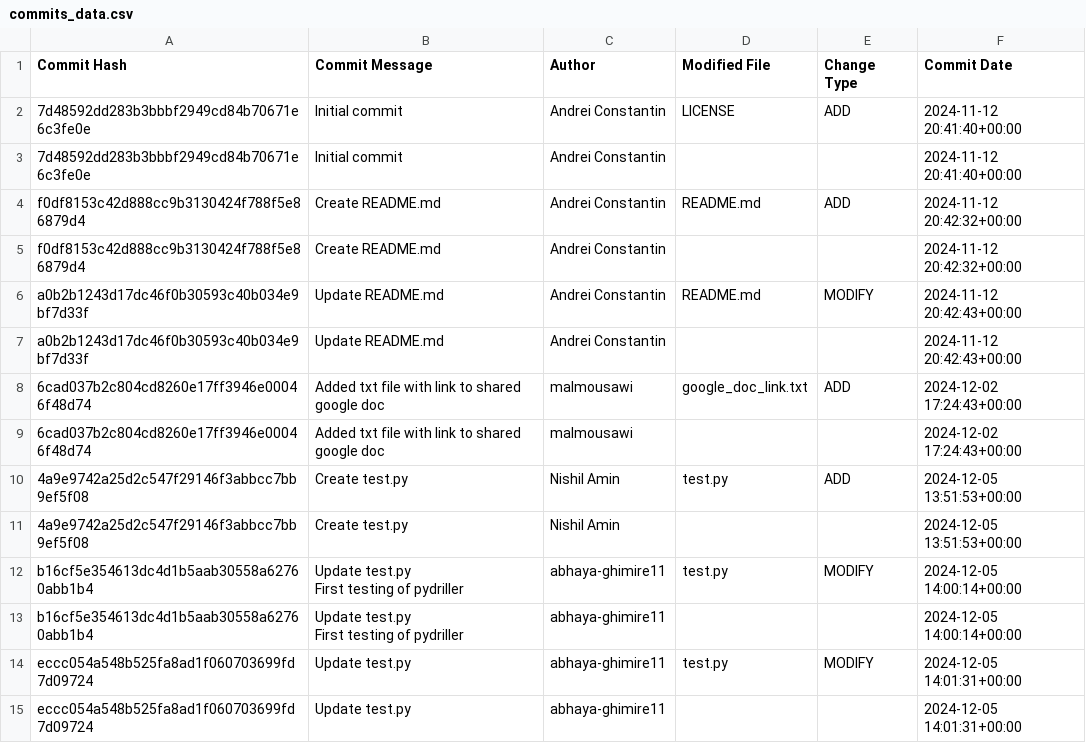
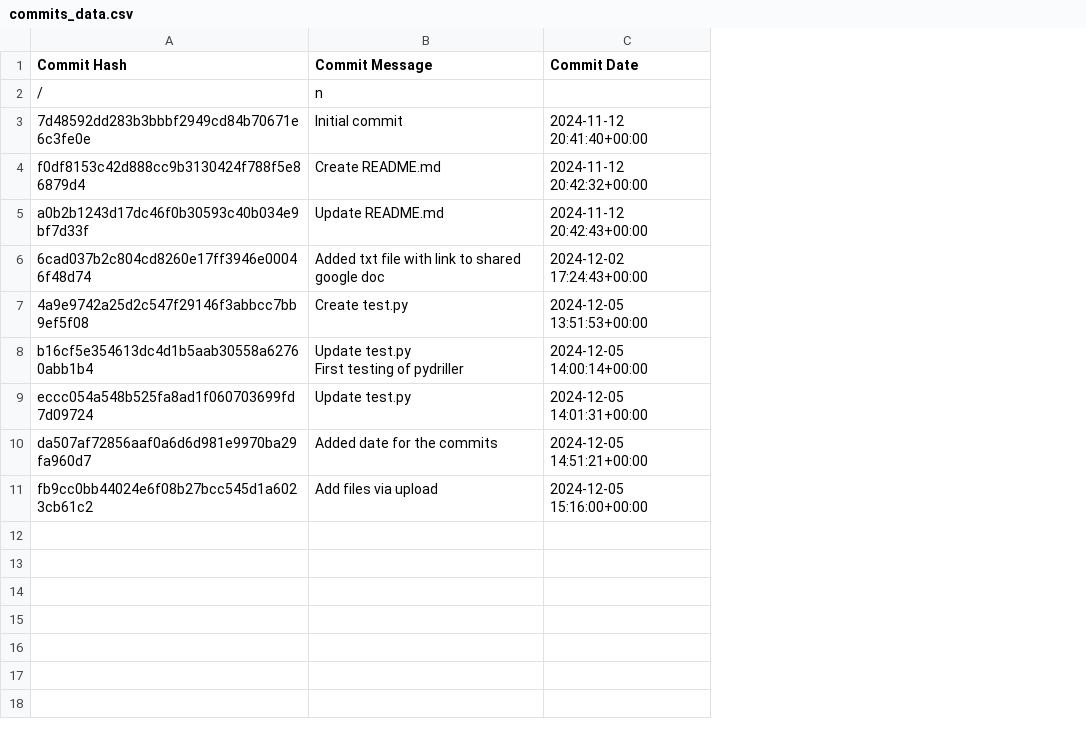
Before and after one commit to Andrei-Constantin-Programmer/TDD_In_Practice, a CSV file: commits_data.csv, drawn as a sheet; removed rows and columns are numbered as before the commit, all else as after; ↵ is a line break in a cell; the diff names each change by its address in the sheet, - before the commit and + after, or states it on an @@ line.

Commit message:
Added scripts to determine if a commit follows TDD via a simple strategy

```diff
--- a/commits_data.csv
+++ b/commits_data.csv
-column C (Author), rows 3-4: Andrei Constantin | Andrei Constantin; rows 7-8: Andrei Constantin | malmousawi; rows 11-12: Nishil Amin | abhaya-ghimire11; row 14: abhaya-ghimire11
-column D (Modified File), row 4: README.md; row 8: google_doc_link.txt; row 12: test.py; row 14: test.py
-column E (Change Type), row 4: ADD; row 8: ADD; row 12: MODIFY; row 14: MODIFY
-row 2: 7d48592dd283b3bbbf2949cd84b70671e6c3fe0e | Initial commit | Andrei Constantin | LICENSE | ADD | 2024-11-12 20:41:40+00:00
+row 2: / | n
-row 5: f0df8153c42d888cc9b3130424f788f5e86879d4 | Create README.md | Andrei Constantin |  |  | 2024-11-12 20:42:32+00:00
-row 6: a0b2b1243d17dc46f0b30593c40b034e9bf7d33f | Update README.md | Andrei Constantin | README.md | MODIFY | 2024-11-12 20:42:43+00:00
-row 9: 6cad037b2c804cd8260e17ff3946e00046f48d74 | Added txt file with link to shared google doc | malmousawi |  |  | 2024-12-02 17:24:43+00:00
-row 10: 4a9e9742a25d2c547f29146f3abbcc7bb9ef5f08 | Create test.py | Nishil Amin | test.py | ADD | 2024-12-05 13:51:53+00:00
-row 13: b16cf5e354613dc4d1b5aab30558a62760abb1b4 | Update test.py ↵ First testing of pydriller | abhaya-ghimire11 |  |  | 2024-12-05 14:00:14+00:00
-row 15: eccc054a548b525fa8ad1f060703699fd7d09724 | Update test.py | abhaya-ghimire11 |  |  | 2024-12-05 14:01:31+00:00
+row 10: da507af72856aaf0a6d6d981e9970ba29fa960d7 | Added date for the commits | 2024-12-05 14:51:21+00:00
+row 11: fb9cc0bb44024e6f08b27bcc545d1a6023cb61c2 | Add files via upload | 2024-12-05 15:16:00+00:00
```
Also changed, not shown: 5 other files.
